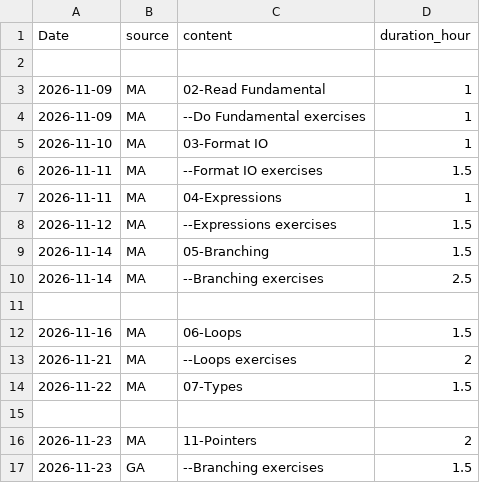
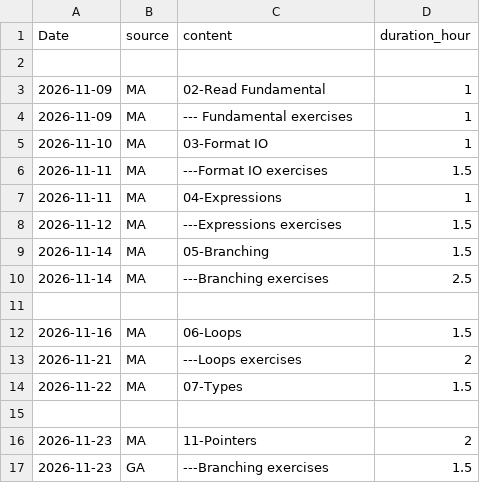
Before and after one commit to tungntle/c-workshop, a CSV file: log/log.csv, drawn as a sheet.

```diff
--- a/log/log.csv
+++ b/log/log.csv
@@ -3,12 +3,12 @@ Date, source, content, duration_hour
 2026-11-09, MA, 02-Read Fundamental, 1
-2026-11-09, MA, --Do Fundamental exercises, 1
+2026-11-09, MA, --- Fundamental exercises, 1
 2026-11-10, MA, 03-Format IO, 1
-2026-11-11, MA, --Format IO exercises, 1.5
+2026-11-11, MA, ---Format IO exercises, 1.5
 2026-11-11, MA, 04-Expressions, 1
-2026-11-12, MA, --Expressions exercises, 1.5
+2026-11-12, MA, ---Expressions exercises, 1.5
 2026-11-14, MA, 05-Branching, 1.5
-2026-11-14, MA, --Branching exercises, 2.5
+2026-11-14, MA, ---Branching exercises, 2.5
 
 2026-11-16, MA, 06-Loops, 1.5
-2026-11-21, MA, --Loops exercises, 2
+2026-11-21, MA, ---Loops exercises, 2
 2026-11-22, MA, 07-Types, 1.5
@@ -16,2 +16,2 @@ Date, source, content, duration_hour
 2026-11-23, MA, 11-Pointers, 2
-2026-11-23, GA, --Branching exercises, 1.5
+2026-11-23, GA, ---Branching exercises, 1.5
```
Also changed, not shown: 1 other file.
